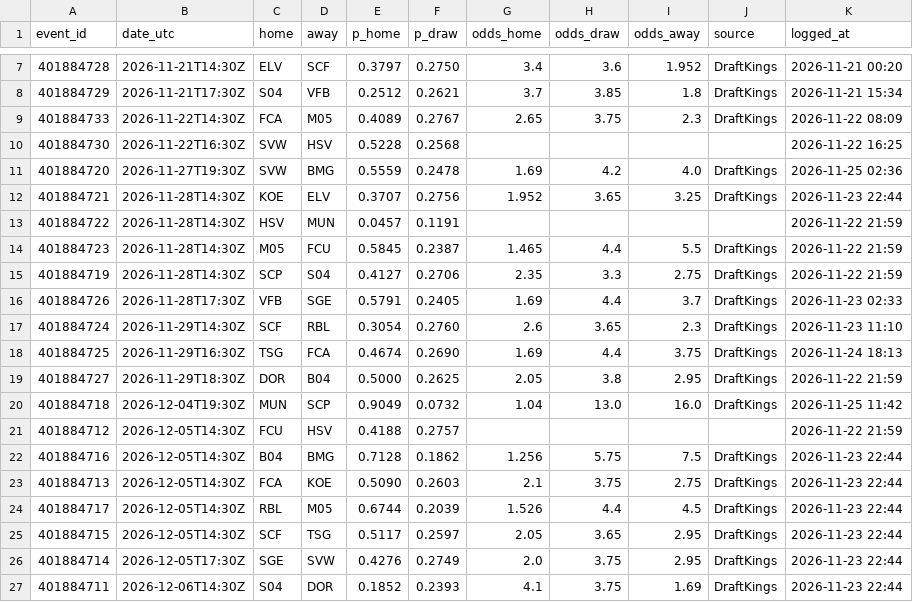
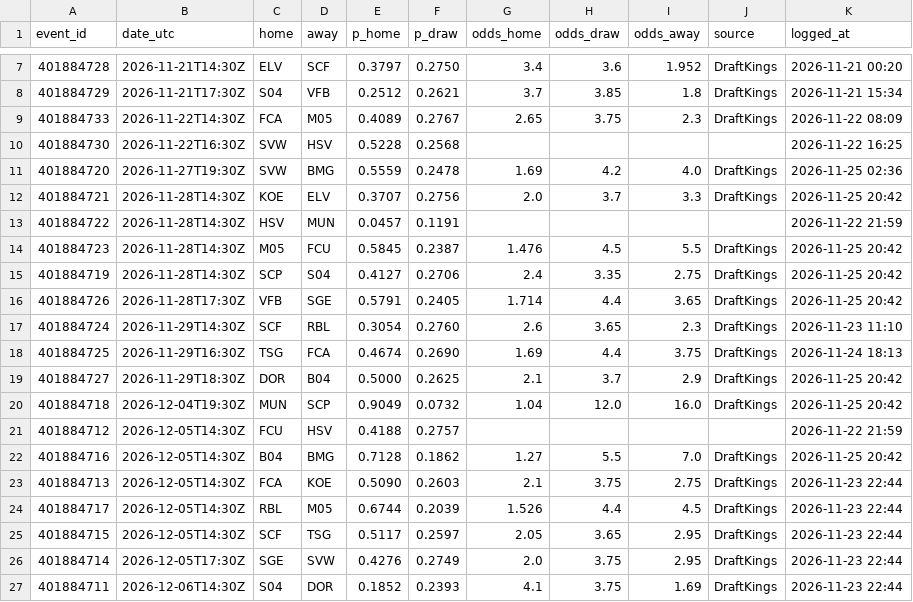
Before and after one commit to neuron12345/sportbayes, a CSV file: data/bundesliga_predictions.csv, drawn as a sheet; only a part is shown, gaps mark what is left out.

```diff
--- a/data/bundesliga_predictions.csv
+++ b/data/bundesliga_predictions.csv
@@ -11,13 +11,13 @@ event_id,date_utc,home,away,p_home,p_draw,odds_home,odds_draw,odds_away,source,l
 401884720,2026-11-27T19:30Z,SVW,BMG,0.5559,0.2478,1.69,4.2,4.0,DraftKings,2026-11-25 02:36
-401884721,2026-11-28T14:30Z,KOE,ELV,0.3707,0.2756,1.952,3.65,3.25,DraftKings,2026-11-23 22:44
+401884721,2026-11-28T14:30Z,KOE,ELV,0.3707,0.2756,2.0,3.7,3.3,DraftKings,2026-11-25 20:42
 401884722,2026-11-28T14:30Z,HSV,MUN,0.0457,0.1191,,,,,2026-11-22 21:59
-401884723,2026-11-28T14:30Z,M05,FCU,0.5845,0.2387,1.465,4.4,5.5,DraftKings,2026-11-22 21:59
-401884719,2026-11-28T14:30Z,SCP,S04,0.4127,0.2706,2.35,3.3,2.75,DraftKings,2026-11-22 21:59
-401884726,2026-11-28T17:30Z,VFB,SGE,0.5791,0.2405,1.69,4.4,3.7,DraftKings,2026-11-23 02:33
+401884723,2026-11-28T14:30Z,M05,FCU,0.5845,0.2387,1.476,4.5,5.5,DraftKings,2026-11-25 20:42
+401884719,2026-11-28T14:30Z,SCP,S04,0.4127,0.2706,2.4,3.35,2.75,DraftKings,2026-11-25 20:42
+401884726,2026-11-28T17:30Z,VFB,SGE,0.5791,0.2405,1.714,4.4,3.65,DraftKings,2026-11-25 20:42
 401884724,2026-11-29T14:30Z,SCF,RBL,0.3054,0.2760,2.6,3.65,2.3,DraftKings,2026-11-23 11:10
 401884725,2026-11-29T16:30Z,TSG,FCA,0.4674,0.2690,1.69,4.4,3.75,DraftKings,2026-11-24 18:13
-401884727,2026-11-29T18:30Z,DOR,B04,0.5000,0.2625,2.05,3.8,2.95,DraftKings,2026-11-22 21:59
-401884718,2026-12-04T19:30Z,MUN,SCP,0.9049,0.0732,1.04,13.0,16.0,DraftKings,2026-11-25 11:42
+401884727,2026-11-29T18:30Z,DOR,B04,0.5000,0.2625,2.1,3.7,2.9,DraftKings,2026-11-25 20:42
+401884718,2026-12-04T19:30Z,MUN,SCP,0.9049,0.0732,1.04,12.0,16.0,DraftKings,2026-11-25 20:42
 401884712,2026-12-05T14:30Z,FCU,HSV,0.4188,0.2757,,,,,2026-11-22 21:59
-401884716,2026-12-05T14:30Z,B04,BMG,0.7128,0.1862,1.256,5.75,7.5,DraftKings,2026-11-23 22:44
+401884716,2026-12-05T14:30Z,B04,BMG,0.7128,0.1862,1.27,5.5,7.0,DraftKings,2026-11-25 20:42
 401884713,2026-12-05T14:30Z,FCA,KOE,0.5090,0.2603,2.1,3.75,2.75,DraftKings,2026-11-23 22:44
```
Also changed, not shown: data/epl_predictions.csv, data/laliga_predictions.csv, 15 other files.
